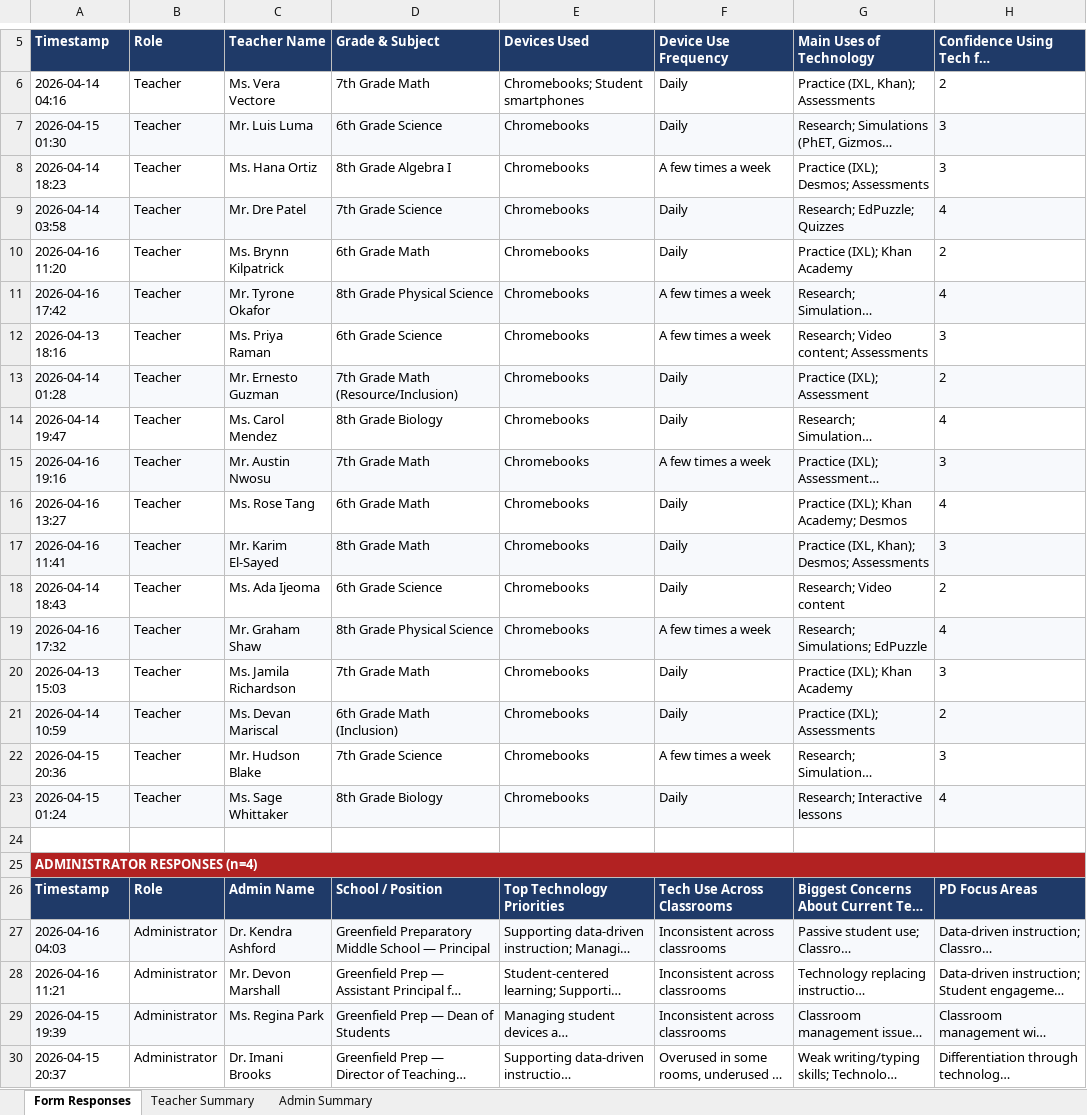
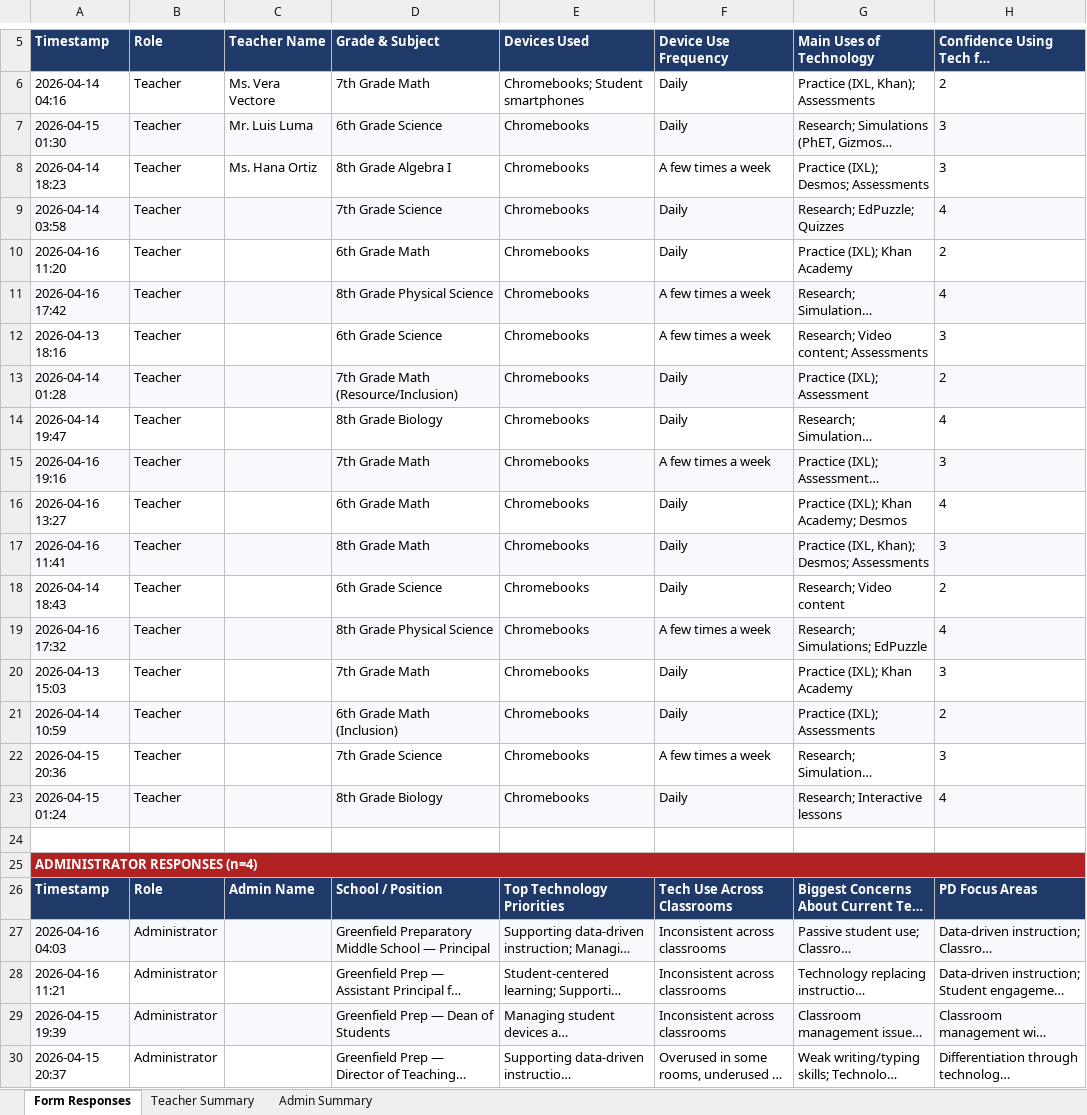
Before and after one commit to vintiz-dot/testven_files, an Excel workbook: moreland/Victor_Moronu_Survey_Results_EdTech_Needs.xlsx, sheet Form Responses, drawn as a sheet; only a part is shown, gaps mark what is left out; long unchanged cells end in …; values as stored, in another font and other column widths than the file's, no borders; the diff names each change by its address in the sheet, - before the commit and + after, or states it on an @@ line.

```diff
--- a/moreland/Victor_Moronu_Survey_Results_EdTech_Needs.xlsx (sheet Form Responses)
+++ b/moreland/Victor_Moronu_Survey_Results_EdTech_Needs.xlsx (sheet Form Responses)
-C9 (Teacher Name): Mr. Dre Patel
+C9 (Teacher Name): (empty)
-C10 (Teacher Name): Ms. Brynn Kilpatrick
+C10 (Teacher Name): (empty)
-C11 (Teacher Name): Mr. Tyrone Okafor
+C11 (Teacher Name): (empty)
-C12 (Teacher Name): Ms. Priya Raman
+C12 (Teacher Name): (empty)
-C13 (Teacher Name): Mr. Ernesto Guzman
+C13 (Teacher Name): (empty)
-C14 (Teacher Name): Ms. Carol Mendez
+C14 (Teacher Name): (empty)
-C15 (Teacher Name): Mr. Austin Nwosu
+C15 (Teacher Name): (empty)
-C16 (Teacher Name): Ms. Rose Tang
+C16 (Teacher Name): (empty)
-C17 (Teacher Name): Mr. Karim El-Sayed
+C17 (Teacher Name): (empty)
-C18 (Teacher Name): Ms. Ada Ijeoma
+C18 (Teacher Name): (empty)
-C19 (Teacher Name): Mr. Graham Shaw
+C19 (Teacher Name): (empty)
-C20 (Teacher Name): Ms. Jamila Richardson
+C20 (Teacher Name): (empty)
-C21 (Teacher Name): Ms. Devan Mariscal
+C21 (Teacher Name): (empty)
-C22 (Teacher Name): Mr. Hudson Blake
+C22 (Teacher Name): (empty)
-C23 (Teacher Name): Ms. Sage Whittaker
+C23 (Teacher Name): (empty)
-C27 (Teacher Name): Dr. Kendra Ashford
+C27 (Teacher Name): (empty)
-C28 (Teacher Name): Mr. Devon Marshall
+C28 (Teacher Name): (empty)
-C29 (Teacher Name): Ms. Regina Park
+C29 (Teacher Name): (empty)
-C30 (Teacher Name): Dr. Imani Brooks
+C30 (Teacher Name): (empty)
```
Also changed, not shown: 12 other files.
